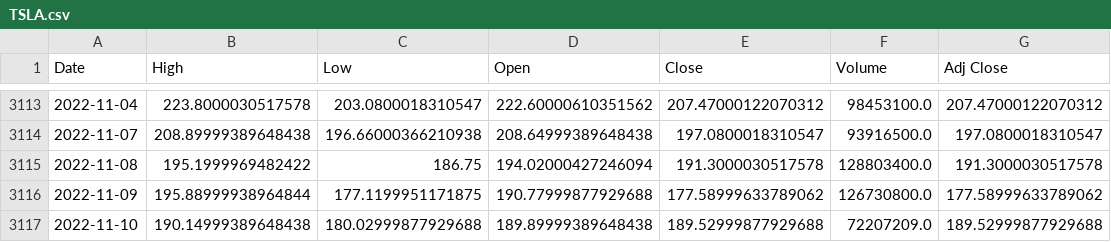
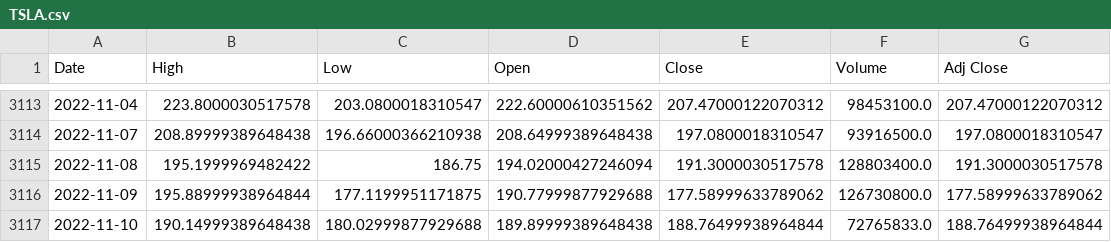
Before and after one commit to LuisNoName/SystematicTrading, a CSV file: data/market/TSLA.csv, drawn as a sheet; only a part is shown, gaps mark what is left out.

```diff
--- a/data/market/TSLA.csv
+++ b/data/market/TSLA.csv
@@ -3116,2 +3116,2 @@ Date,High,Low,Open,Close,Volume,Adj Close
 2022-11-09,195.88999938964844,177.1199951171875,190.77999877929688,177.58999633789062,126730800.0,177.58999633789062
-2022-11-10,190.14999389648438,180.02999877929688,189.89999389648438,189.52999877929688,72207209.0,189.52999877929688
+2022-11-10,190.14999389648438,180.02999877929688,189.89999389648438,188.76499938964844,72765833.0,188.76499938964844
```
Also changed, not shown: data/market/AAPL.csv, data/market/AMZN.csv, 2 other files.
